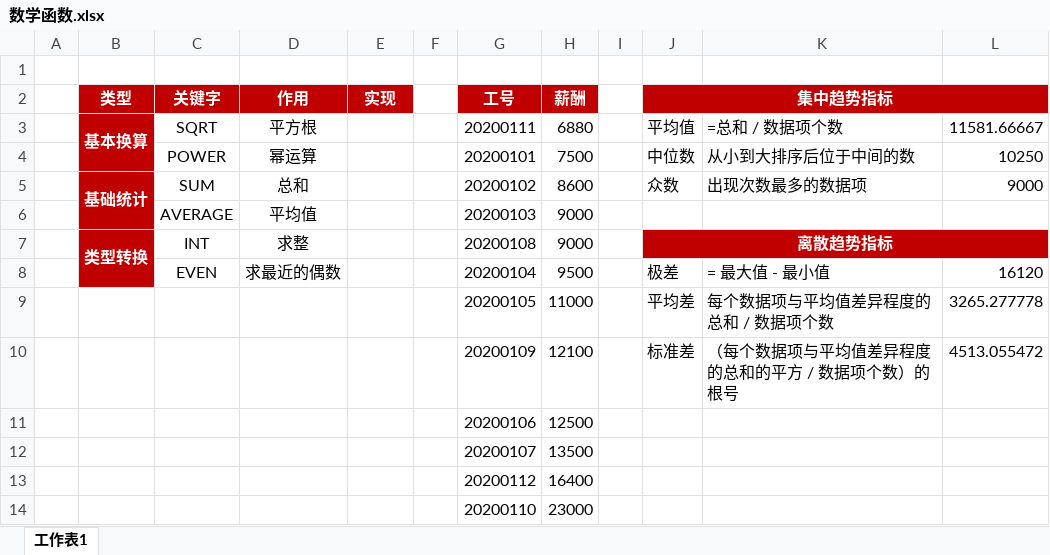
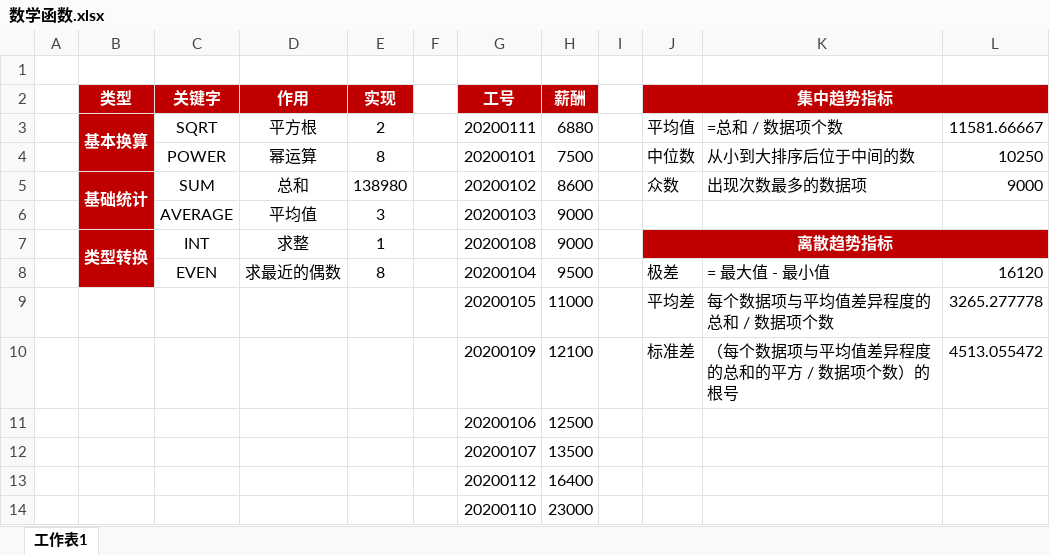
Before and after one commit to AndersonHJB/data-analysis, an Excel workbook: 01-Excel/02-数学函数/数学函数.xlsx, sheet 工作表1, drawn as a sheet; values as stored, in another font and other column widths than the file's, no borders; conditional formats not drawn; the diff names each change by its address in the sheet, - before the commit and + after, or states it on an @@ line.

```diff
--- a/01-Excel/02-数学函数/数学函数.xlsx (sheet 工作表1)
+++ b/01-Excel/02-数学函数/数学函数.xlsx (sheet 工作表1)
-E3 (实现): (empty)
+E3 (实现): 2
-E4 (实现): (empty)
+E4 (实现): 8
-E5 (实现): (empty)
+E5 (实现): 138980
-E6 (实现): (empty)
+E6 (实现): 3
-E7 (实现): (empty)
+E7 (实现): 1
-E8 (实现): (empty)
+E8 (实现): 8
```
Also changed, not shown: 4 other files.
